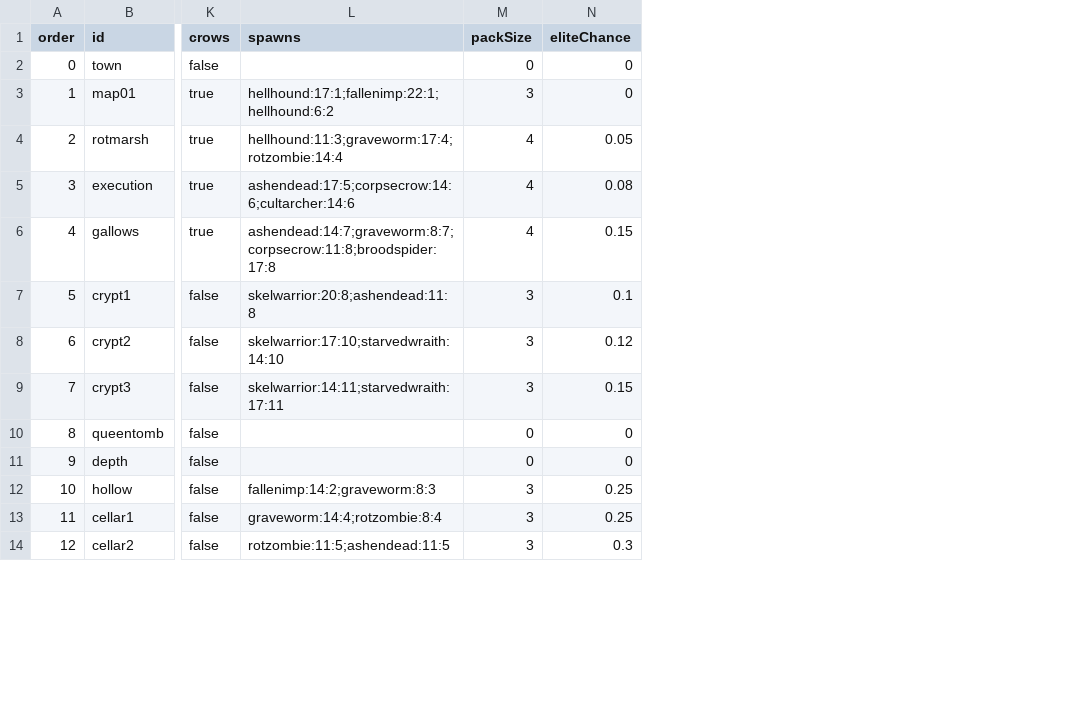
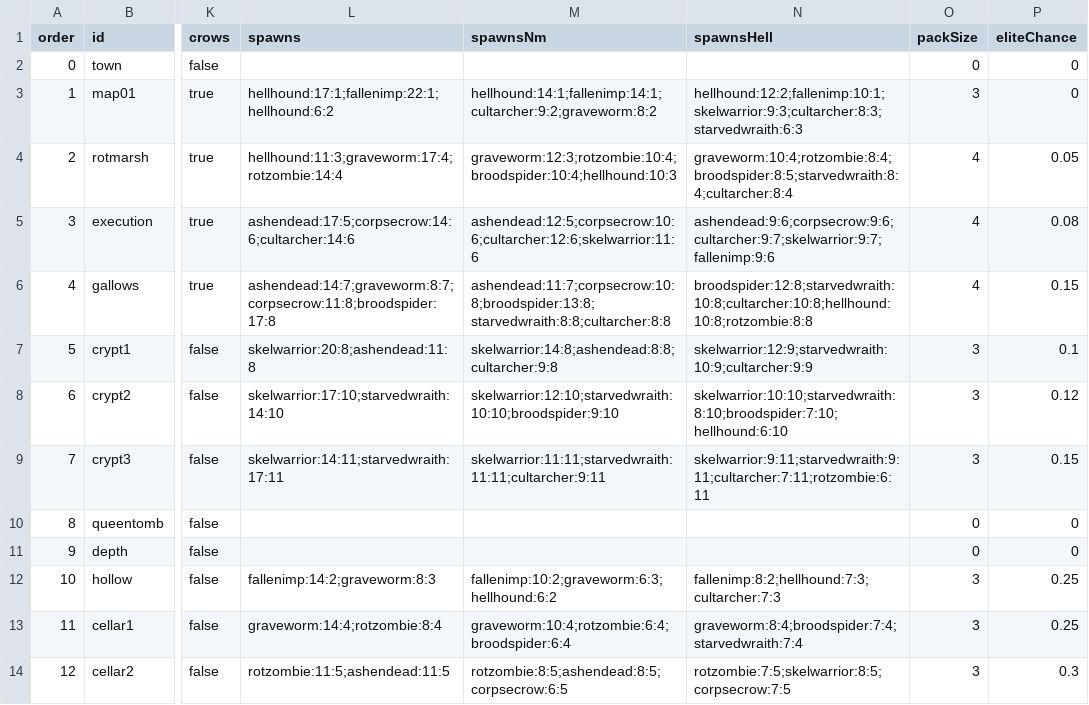
Before and after one commit to mogoshop/catch-and-keep, a CSV file: data/maps.csv, drawn as a sheet; only a part is shown, gaps mark what is left out; the diff names each change by its address in the sheet, - before the commit and + after, or states it on an @@ line.

```diff
--- a/data/maps.csv
+++ b/data/maps.csv
+column M (spawnsNm), rows 3-14: hellhound:14:1;fallenimp:14:1;cultarcher:9:2;graveworm:8:2 | graveworm:12:3;rotzombie:10:4;broodspider:10:4;hellhound:10:3 | ashendead:12:5;corpsecrow:10:6;cultarcher:12:6;skelwarrior:11:6 | ashendead:11:7;corpsecrow:10:8;broodspider:13:8;starvedwraith:8:8;cultarcher:8:8 | skelwarrior:14:8;ashendead:8:8;cultarcher:9:8 | skelwarrior:12:10;starvedwraith:10:10;broodspider:9:10 | skelwarrior:11:11;starvedwraith:11:11;cultarcher:9:11 |  |  | fallenimp:10:2;graveworm:6:3;hellhound:6:2 | graveworm:10:4;rotzombie:6:4;broodspider:6:4 | rotzombie:8:5;ashendead:8:5;corpsecrow:6:5
+column N (spawnsHell), rows 3-14: hellhound:12:2;fallenimp:10:1;skelwarrior:9:3;cultarcher:8:3;starvedwraith:6:3 | graveworm:10:4;rotzombie:8:4;broodspider:8:5;starvedwraith:8:4;cultarcher:8:4 | ashendead:9:6;corpsecrow:9:6;cultarcher:9:7;skelwarrior:9:7;fallenimp:9:6 | broodspider:12:8;starvedwraith:10:8;cultarcher:10:8;hellhound:10:8;rotzombie:8:8 | skelwarrior:12:9;starvedwraith:10:9;cultarcher:9:9 | skelwarrior:10:10;starvedwraith:8:10;broodspider:7:10;hellhound:6:10 | skelwarrior:9:11;starvedwraith:9:11;cultarcher:7:11;rotzombie:6:11 |  |  | fallenimp:8:2;hellhound:7:3;cultarcher:7:3 | graveworm:8:4;broodspider:7:4;starvedwraith:7:4 | rotzombie:7:5;skelwarrior:8:5;corpsecrow:7:5
```
Also changed, not shown: data/config.csv, 4 other files.
